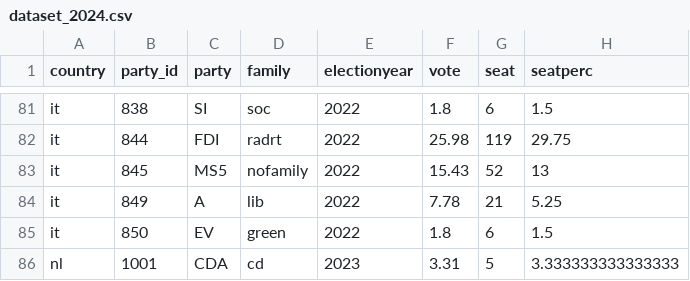
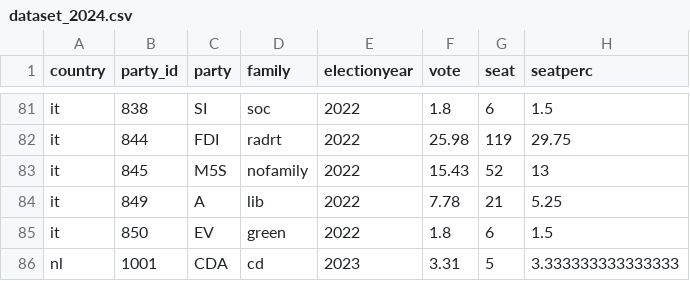
Before and after one commit to stes24/European-parties-explorer, a CSV file: public/dataset_2024.csv, drawn as a sheet; only a part is shown, gaps mark what is left out; the diff names each change by its address in the sheet, - before the commit and + after, or states it on an @@ line.

```diff
--- a/public/dataset_2024.csv
+++ b/public/dataset_2024.csv
-C83 (party): MS5
+C83 (party): M5S
```
Also changed, not shown: public/dataset_2024_filtered.csv, public/merged_dataset.csv, 7 other files.
